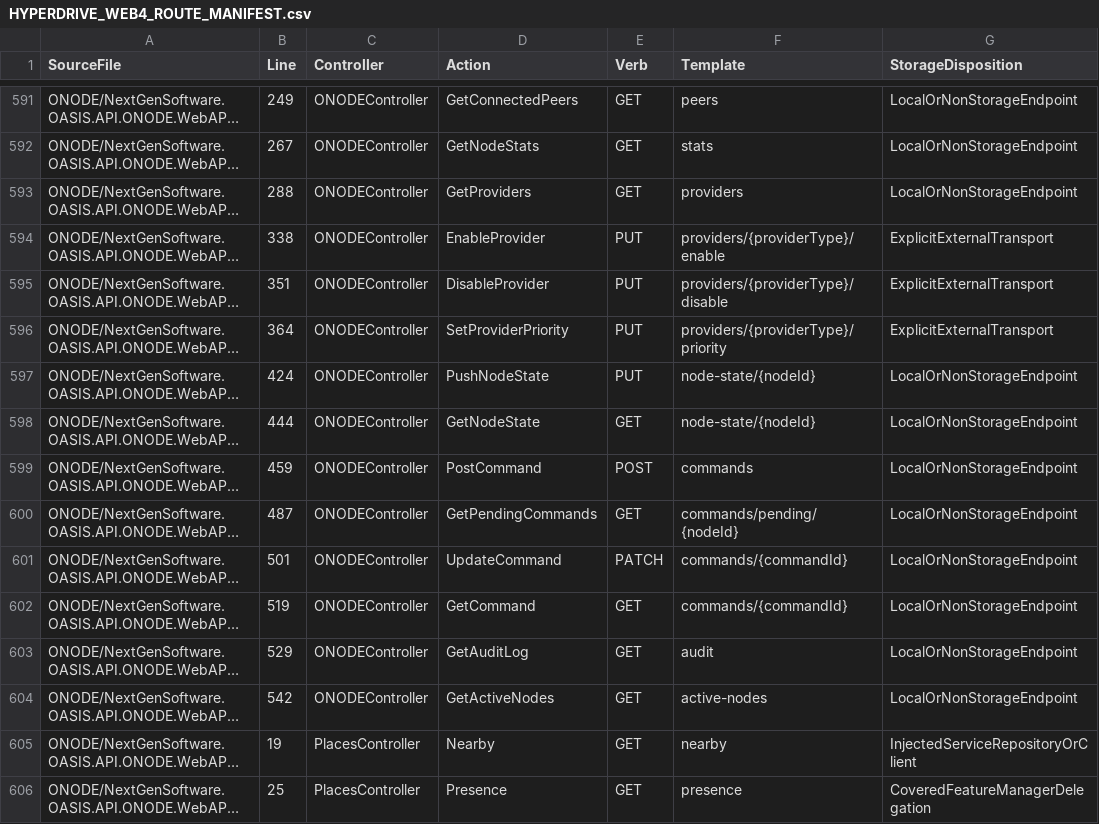
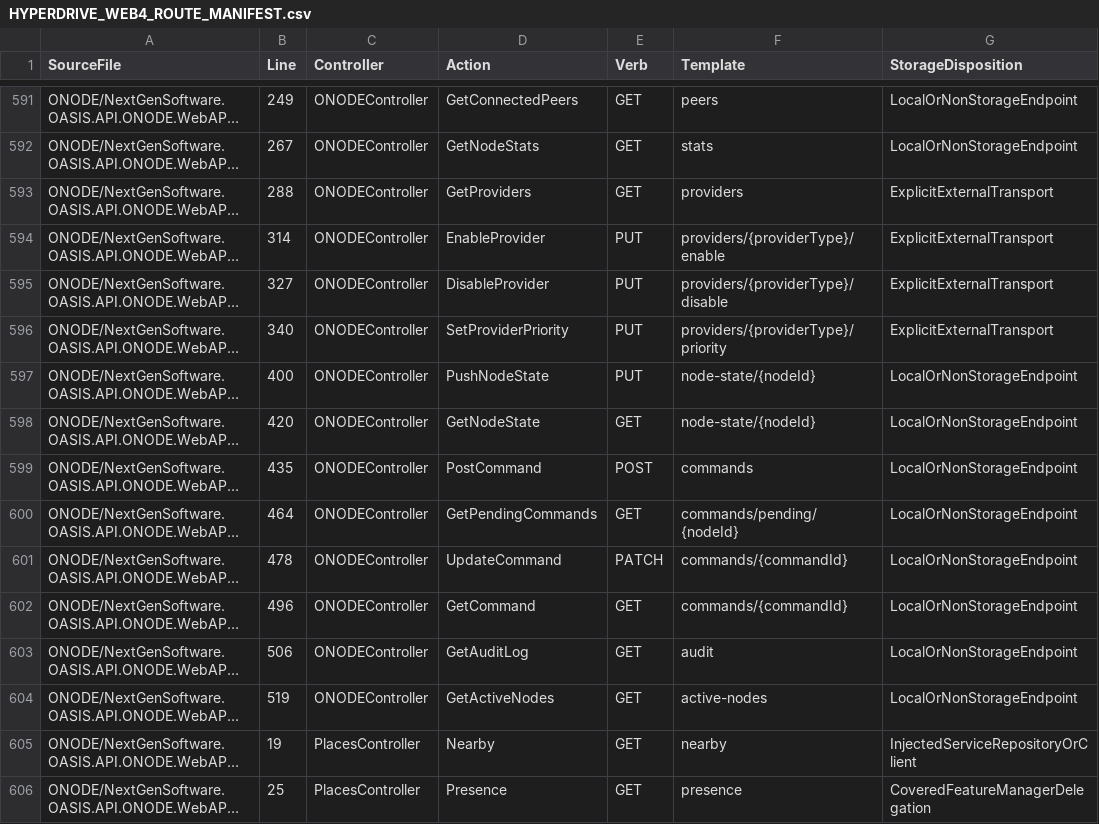
Before and after one commit to NextGenSoftwareUK/OASIS, a CSV file: Docs/WIP/HyperDrive-Providers/HYPERDRIVE_WEB4_ROUTE_MANIFEST.csv, drawn as a sheet; only a part is shown, gaps mark what is left out; long unchanged cells end in …; the diff names each change by its address in the sheet, - before the commit and + after, or states it on an @@ line.

```diff
--- a/Docs/WIP/HyperDrive-Providers/HYPERDRIVE_WEB4_ROUTE_MANIFEST.csv
+++ b/Docs/WIP/HyperDrive-Providers/HYPERDRIVE_WEB4_ROUTE_MANIFEST.csv
-G593 (StorageDisposition): LocalOrNonStorageEndpoint
+G593 (StorageDisposition): ExplicitExternalTransport
-B594 (Line): 338
+B594 (Line): 314
-B595 (Line): 351
+B595 (Line): 327
-B596 (Line): 364
+B596 (Line): 340
-B597 (Line): 424
+B597 (Line): 400
-B598 (Line): 444
+B598 (Line): 420
-B599 (Line): 459
+B599 (Line): 435
-B600 (Line): 487
+B600 (Line): 464
-B601 (Line): 501
+B601 (Line): 478
-B602 (Line): 519
+B602 (Line): 496
-B603 (Line): 529
+B603 (Line): 506
-B604 (Line): 542
+B604 (Line): 519
```
Also changed, not shown: 9 other files.
